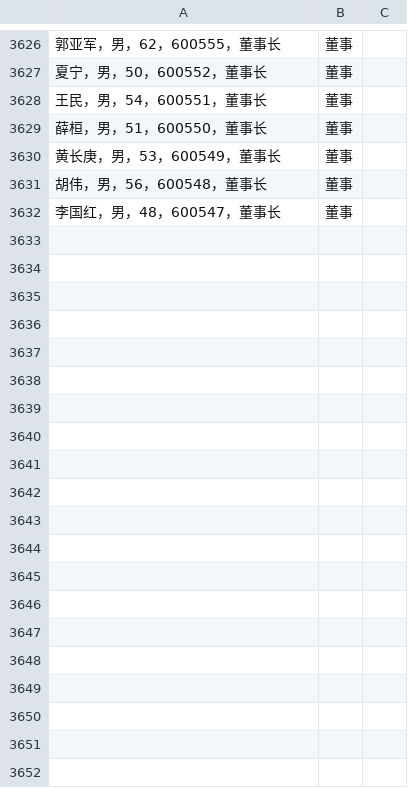
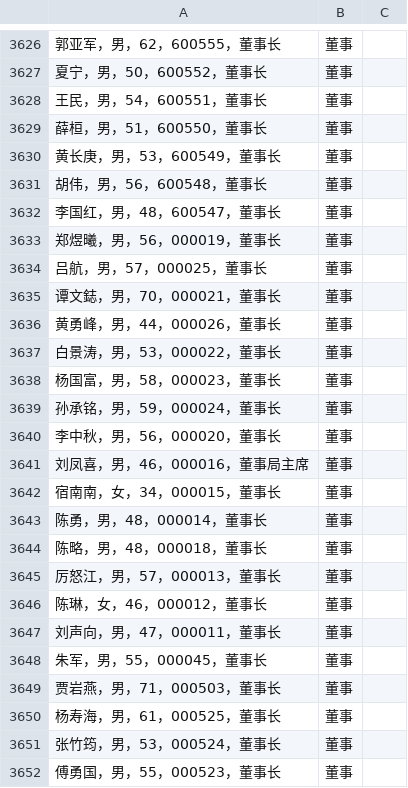
Before and after one commit to gdhGaoFei/Python01, a CSV file: 20190701/stock_spider/stock_spider/executive_prep.csv, drawn as a sheet; only a part is shown, gaps mark what is left out; the diff covers the shown part only; the diff names each change by its address in the sheet, - before the commit and + after, or states it on an @@ line.

```diff
--- a/20190701/stock_spider/stock_spider/executive_prep.csv
+++ b/20190701/stock_spider/stock_spider/executive_prep.csv
+row 3633: 郑煜曦，男，56，000019，董事长 | 董事
+row 3634: 吕航，男，57，000025，董事长 | 董事
+row 3635: 谭文鋕，男，70，000021，董事长 | 董事
+row 3636: 黄勇峰，男，44，000026，董事长 | 董事
+row 3637: 白景涛，男，53，000022，董事长 | 董事
+row 3638: 杨国富，男，58，000023，董事长 | 董事
+row 3639: 孙承铭，男，59，000024，董事长 | 董事
+row 3640: 李中秋，男，56，000020，董事长 | 董事
+row 3641: 刘凤喜，男，46，000016，董事局主席 | 董事
+row 3642: 宿南南，女，34，000015，董事长 | 董事
+row 3643: 陈勇，男，48，000014，董事长 | 董事
+row 3644: 陈略，男，48，000018，董事长 | 董事
+row 3645: 厉怒江，男，57，000013，董事长 | 董事
+row 3646: 陈琳，女，46，000012，董事长 | 董事
+row 3647: 刘声向，男，47，000011，董事长 | 董事
+row 3648: 朱军，男，55，000045，董事长 | 董事
+row 3649: 贾岩燕，男，71，000503，董事长 | 董事
+row 3650: 杨寿海，男，61，000525，董事长 | 董事
+row 3651: 张竹筠，男，53，000524，董事长 | 董事
+row 3652: 傅勇国，男，55，000523，董事长 | 董事
```
Also changed, not shown: 16 added rows elsewhere in this file, 2 other files.
